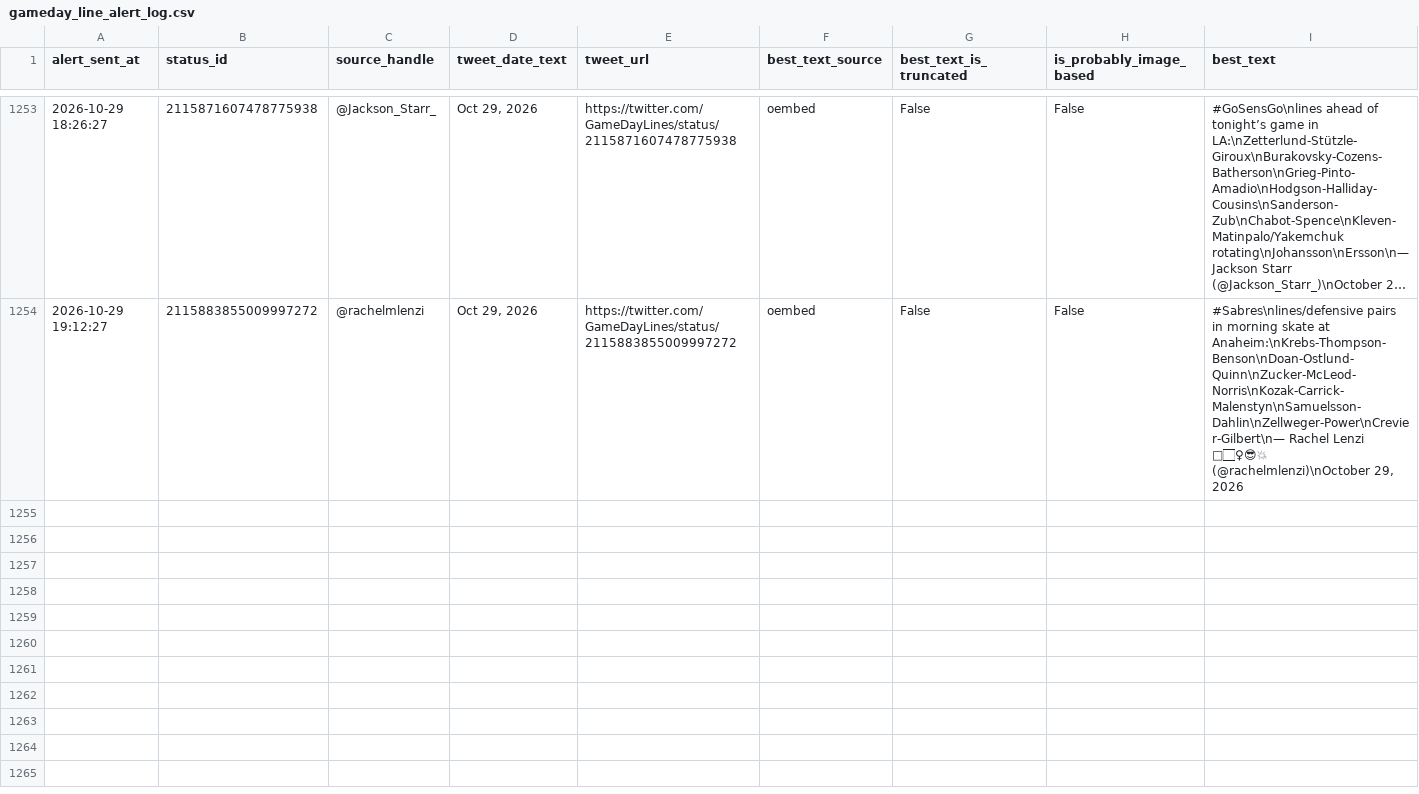
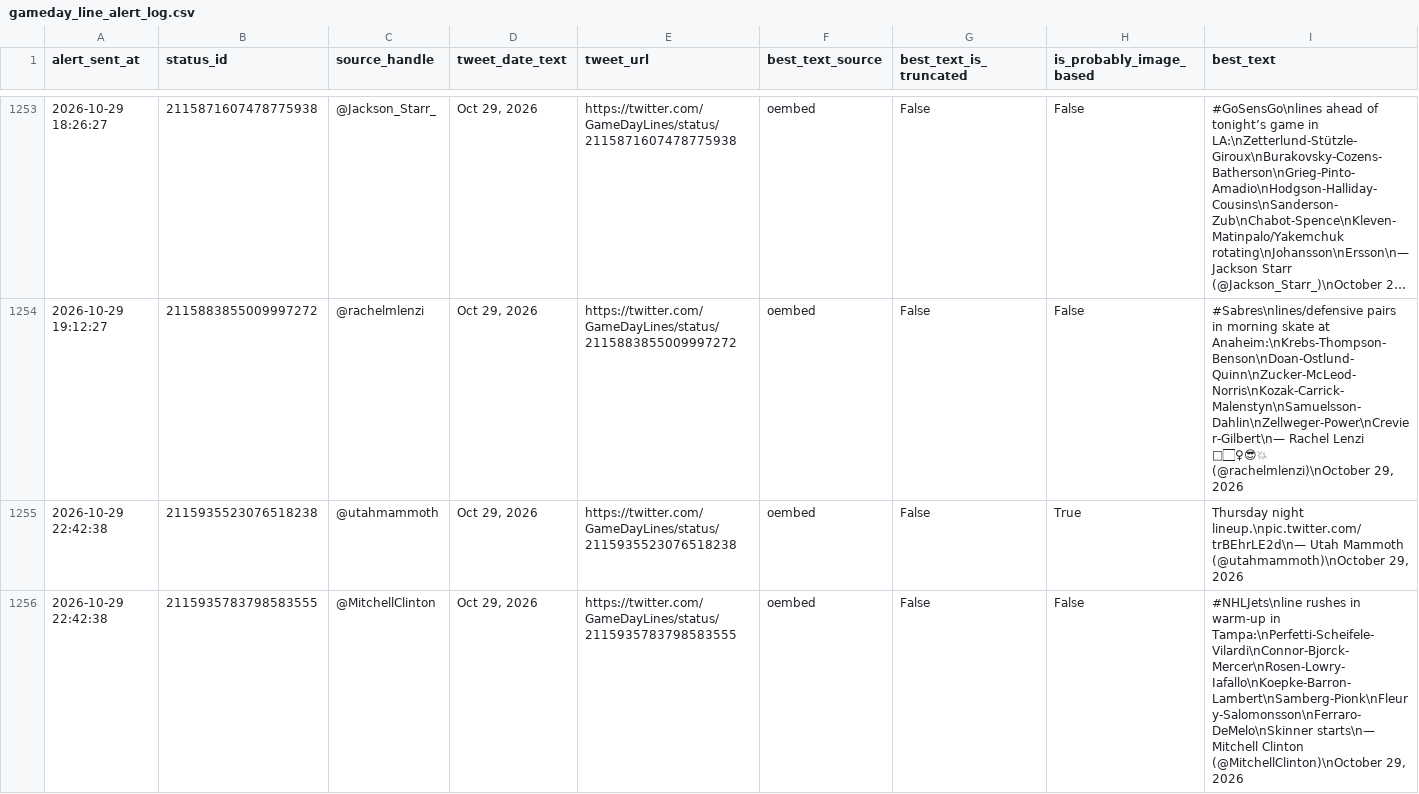
Before and after one commit to ajpayzant/nhl-line-alert-bot, a CSV file: gameday_line_alert_log.csv, drawn as a sheet; only a part is shown, gaps mark what is left out; long unchanged cells end in …; the diff covers the shown part only; the diff names each change by its address in the sheet, - before the commit and + after, or states it on an @@ line.

```diff
--- a/gameday_line_alert_log.csv
+++ b/gameday_line_alert_log.csv
+row 1255: 2026-10-29 22:42:38 | 2115935523076518238 | @utahmammoth | Oct 29, 2026 | https://twitter.com/GameDayLines/status/2115935523076518238 | oembed | False | True | Thursday night lineup.\npic.twitter.com/trBEhrLE2d\n— Utah Mammoth (@utahmammoth)\nOctober 29, 2026
+row 1256: 2026-10-29 22:42:38 | 2115935783798583555 | @MitchellClinton | Oct 29, 2026 | https://twitter.com/GameDayLines/status/2115935783798583555 | oembed | False | False | #NHLJets\nline rushes in warm-up in Tampa:\nPerfetti-Scheifele-Vilardi\nConnor-Bjorck-Mercer\nRosen-Lowry-Iafallo\nKoepke-Barron-Lambert\nSamberg-Pionk\nFleury-Salomonsson\nFerraro-DeMelo\nSkinner starts\n— Mitchell Clinton (@MitchellClinton)\nOctober 29, 2026
```
Also changed, not shown: 2 added rows elsewhere in this file, 1 other file.
